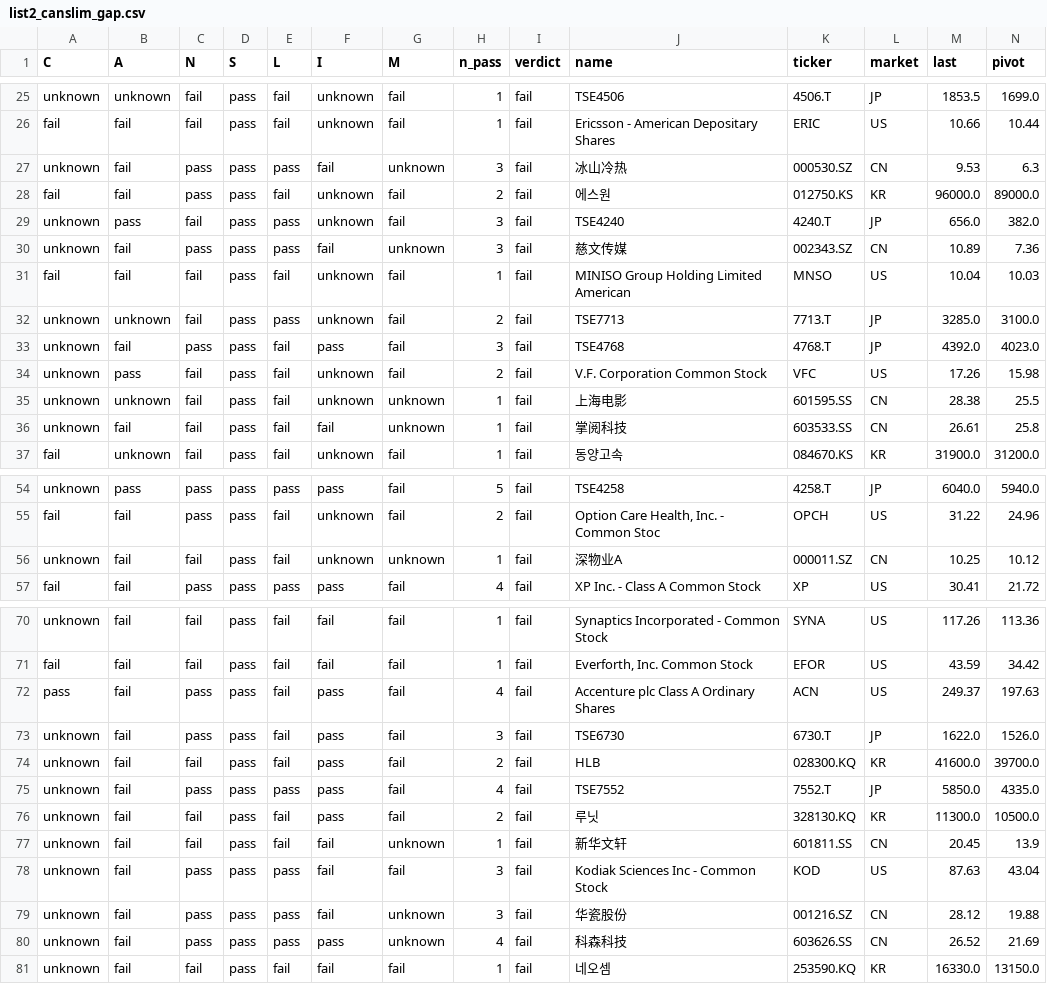
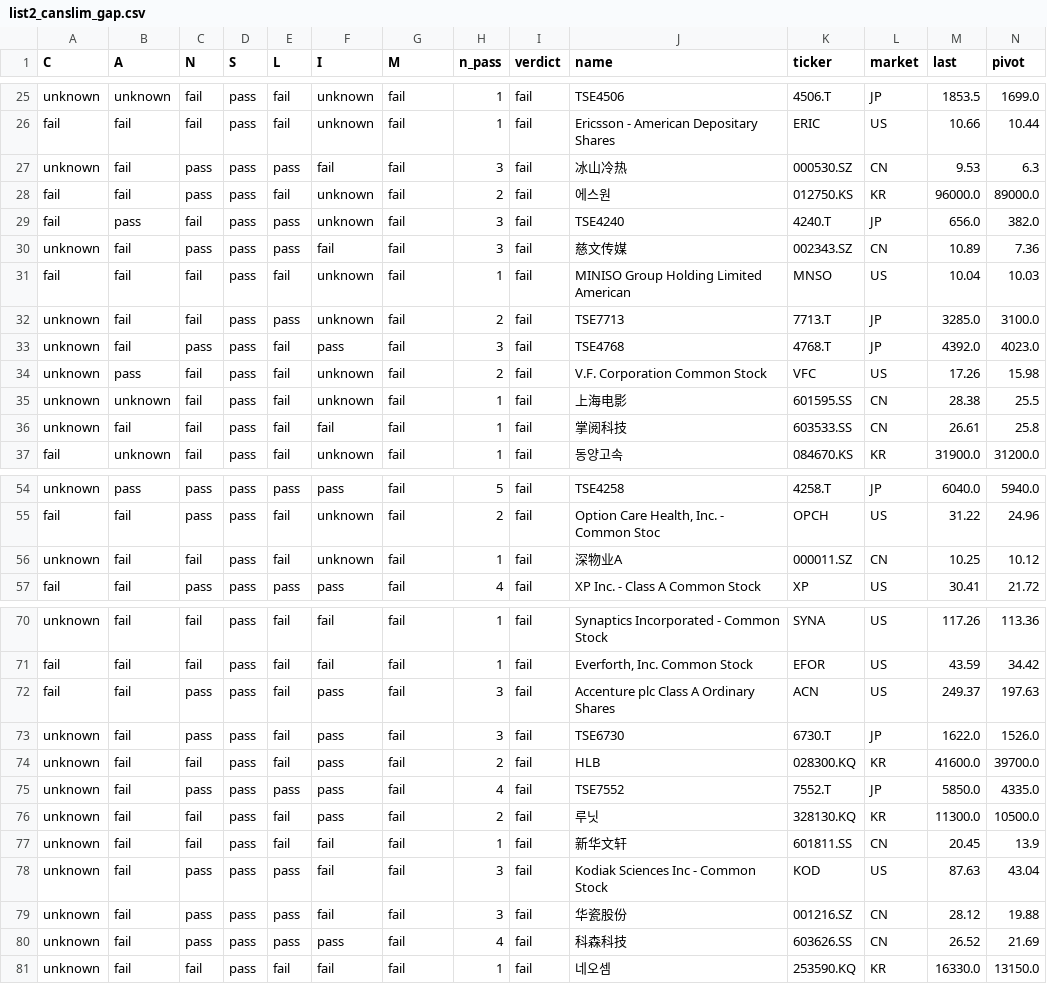
Before and after one commit to chkchp0702-spec/Gap, a CSV file: results/list2_canslim_gap.csv, drawn as a sheet; only a part is shown, gaps mark what is left out; the diff covers the shown part only.

```diff
--- a/results/list2_canslim_gap.csv
+++ b/results/list2_canslim_gap.csv
@@ -26,12 +26,12 @@ unknown,unknown,fail,pass,fail,unknown,fail,1,fail,TSE4506,4506.T,JP,1853.5,1699
 fail,fail,fail,pass,fail,unknown,fail,1,fail,Ericsson - American Depositary Shares ,ERIC,US,10.66,10.44
-unknown,fail,pass,pass,pass,fail,unknown,3,fail,冰山冷热,000530.SZ,CN,9.53,6.3
+unknown,fail,pass,pass,pass,fail,fail,3,fail,冰山冷热,000530.SZ,CN,9.53,6.3
 fail,fail,pass,pass,fail,unknown,fail,2,fail,에스원,012750.KS,KR,96000.0,89000.0
-unknown,pass,fail,pass,pass,unknown,fail,3,fail,TSE4240,4240.T,JP,656.0,382.0
-unknown,fail,pass,pass,pass,fail,unknown,3,fail,慈文传媒,002343.SZ,CN,10.89,7.36
+fail,pass,fail,pass,pass,unknown,fail,3,fail,TSE4240,4240.T,JP,656.0,382.0
+unknown,fail,pass,pass,pass,fail,fail,3,fail,慈文传媒,002343.SZ,CN,10.89,7.36
 fail,fail,fail,pass,fail,unknown,fail,1,fail,MINISO Group Holding Limited American ,MNSO,US,10.04,10.03
-unknown,unknown,fail,pass,pass,unknown,fail,2,fail,TSE7713,7713.T,JP,3285.0,3100.0
+unknown,fail,fail,pass,pass,unknown,fail,2,fail,TSE7713,7713.T,JP,3285.0,3100.0
 unknown,fail,pass,pass,fail,pass,fail,3,fail,TSE4768,4768.T,JP,4392.0,4023.0
 unknown,pass,fail,pass,fail,unknown,fail,2,fail,V.F. Corporation Common Stock,VFC,US,17.26,15.98
-unknown,unknown,fail,pass,fail,unknown,unknown,1,fail,上海电影,601595.SS,CN,28.38,25.5
-unknown,fail,fail,pass,fail,fail,unknown,1,fail,掌阅科技,603533.SS,CN,26.61,25.8
+unknown,unknown,fail,pass,fail,unknown,fail,1,fail,上海电影,601595.SS,CN,28.38,25.5
+unknown,fail,fail,pass,fail,fail,fail,1,fail,掌阅科技,603533.SS,CN,26.61,25.8
 fail,unknown,fail,pass,fail,unknown,fail,1,fail,동양고속,084670.KS,KR,31900.0,31200.0
@@ -55,3 +55,3 @@ unknown,pass,pass,pass,pass,pass,fail,5,fail,TSE4258,4258.T,JP,6040.0,5940.0
 fail,fail,pass,pass,fail,unknown,fail,2,fail,"Option Care Health, Inc. - Common Stoc",OPCH,US,31.22,24.96
-unknown,fail,fail,pass,fail,unknown,unknown,1,fail,深物业A,000011.SZ,CN,10.25,10.12
+unknown,fail,fail,pass,fail,unknown,fail,1,fail,深物业A,000011.SZ,CN,10.25,10.12
 fail,fail,pass,pass,pass,pass,fail,4,fail,XP Inc. - Class A Common Stock,XP,US,30.41,21.72
@@ -71,3 +71,3 @@ unknown,fail,fail,pass,fail,fail,fail,1,fail,Synaptics Incorporated - Common Sto
 fail,fail,fail,pass,fail,fail,fail,1,fail,"Everforth, Inc. Common Stock",EFOR,US,43.59,34.42
-pass,fail,pass,pass,fail,pass,fail,4,fail,Accenture plc Class A Ordinary Shares ,ACN,US,249.37,197.63
+fail,fail,pass,pass,fail,pass,fail,3,fail,Accenture plc Class A Ordinary Shares ,ACN,US,249.37,197.63
 unknown,fail,pass,pass,fail,pass,fail,3,fail,TSE6730,6730.T,JP,1622.0,1526.0
@@ -76,6 +76,6 @@ unknown,fail,pass,pass,pass,pass,fail,4,fail,TSE7552,7552.T,JP,5850.0,4335.0
 unknown,fail,fail,pass,fail,pass,fail,2,fail,루닛,328130.KQ,KR,11300.0,10500.0
-unknown,fail,fail,pass,fail,fail,unknown,1,fail,新华文轩,601811.SS,CN,20.45,13.9
+unknown,fail,fail,pass,fail,fail,fail,1,fail,新华文轩,601811.SS,CN,20.45,13.9
 unknown,fail,pass,pass,pass,fail,fail,3,fail,Kodiak Sciences Inc - Common Stock,KOD,US,87.63,43.04
-unknown,fail,pass,pass,pass,fail,unknown,3,fail,华瓷股份,001216.SZ,CN,28.12,19.88
-unknown,fail,pass,pass,pass,pass,unknown,4,fail,科森科技,603626.SS,CN,26.52,21.69
+unknown,fail,pass,pass,pass,fail,fail,3,fail,华瓷股份,001216.SZ,CN,28.12,19.88
+unknown,fail,pass,pass,pass,pass,fail,4,fail,科森科技,603626.SS,CN,26.52,21.69
 unknown,fail,fail,pass,fail,fail,fail,1,fail,네오셈,253590.KQ,KR,16330.0,13150.0
```
Also changed, not shown: 22 edited cells elsewhere in this file, results/list0_gap_fresh.csv, results/list1_gap.csv, 7 other files.
